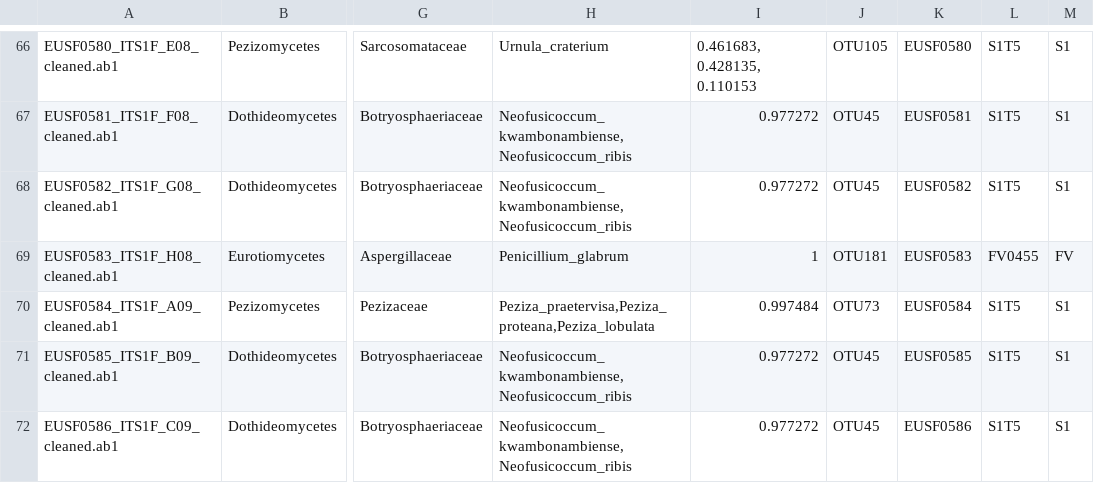
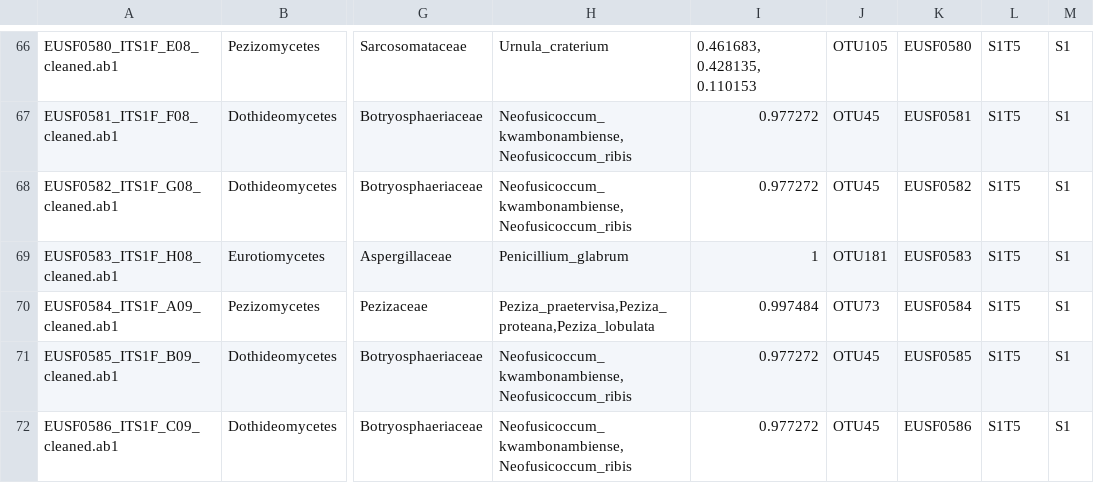
Before and after one commit to ZimmermanLab/SF-metrosideros-endophytes, a CSV file: metadata/TBS_with_site.csv, drawn as a sheet; only a part is shown, gaps mark what is left out; the diff names each change by its address in the sheet, - before the commit and + after, or states it on an @@ line.

Commit message:
Fix extraction typo in TBAS metadata

```diff
--- a/metadata/TBS_with_site.csv
+++ b/metadata/TBS_with_site.csv
-L69: FV0455
+L69: S1T5
-M69: FV
+M69: S1
```
